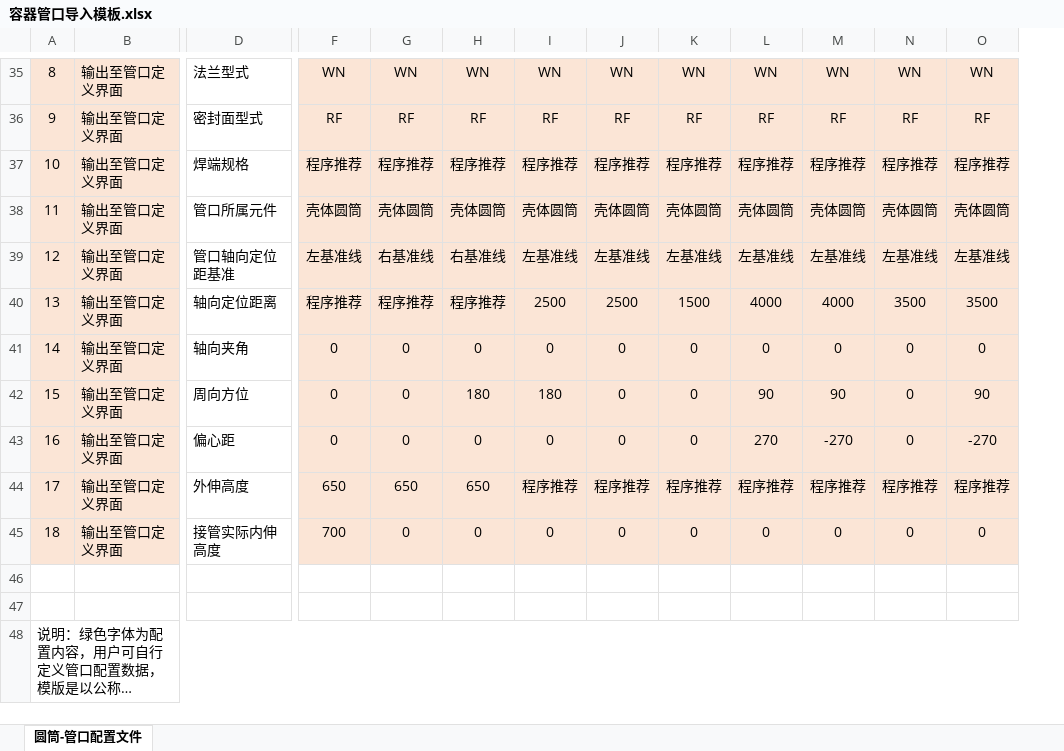
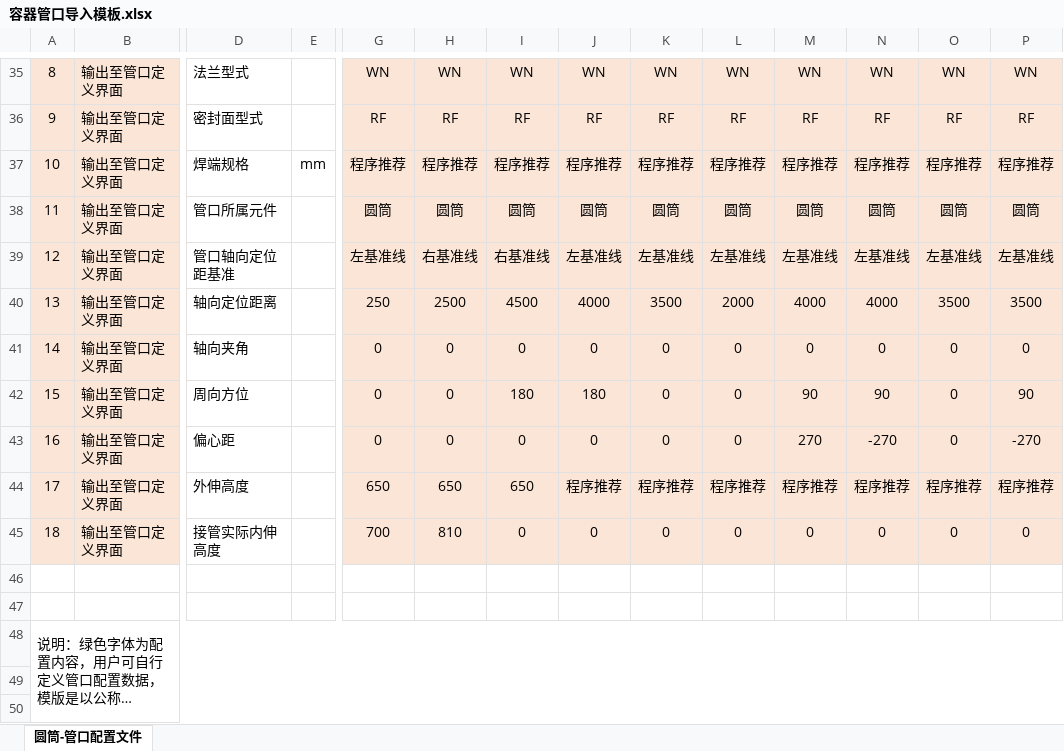
Before and after one commit to scienhudb/donghua, an Excel workbook: DongLanpec-local/modules/chanpinguanli/容器管口导入模板.xlsx, sheet 圆筒-管口配置文件, drawn as a sheet; only a part is shown, gaps mark what is left out; long unchanged cells end in …; values as stored, in another font and other column widths than the file's, no borders; addresses are those after the commit; rows hold the shown columns only; the diff covers the shown part only; the diff names each change by its address in the sheet, - before the commit and + after, or states it on an @@ line.

```diff
--- a/DongLanpec-local/modules/chanpinguanli/容器管口导入模板.xlsx (sheet 圆筒-管口配置文件)
+++ b/DongLanpec-local/modules/chanpinguanli/容器管口导入模板.xlsx (sheet 圆筒-管口配置文件)
+column E, row 37: mm
-G38: 壳体圆筒
+G38: 圆筒
-H38: 壳体圆筒
+H38: 圆筒
-I38: 壳体圆筒
+I38: 圆筒
-J38: 壳体圆筒
+J38: 圆筒
-K38: 壳体圆筒
+K38: 圆筒
-L38: 壳体圆筒
+L38: 圆筒
-M38: 壳体圆筒
+M38: 圆筒
-N38: 壳体圆筒
+N38: 圆筒
-O38: 壳体圆筒
+O38: 圆筒
-P38: 壳体圆筒
+P38: 圆筒
-G40: 程序推荐
+G40: 250
-H40: 程序推荐
+H40: 2500
-I40: 程序推荐
+I40: 4500
-J40: 2500
+J40: 4000
-K40: 2500
+K40: 3500
-L40: 1500
+L40: 2000
-H45: 0
+H45: 810
+row 49: (empty)
+row 50: (empty)
```
Also changed, not shown: 15 added rows and 13 edited cells elsewhere in this sheet, formulas that keep their value, DongLanpec-local/modules/chanpinguanli/容器条件输入数据表.xlsx, 9 other files.
